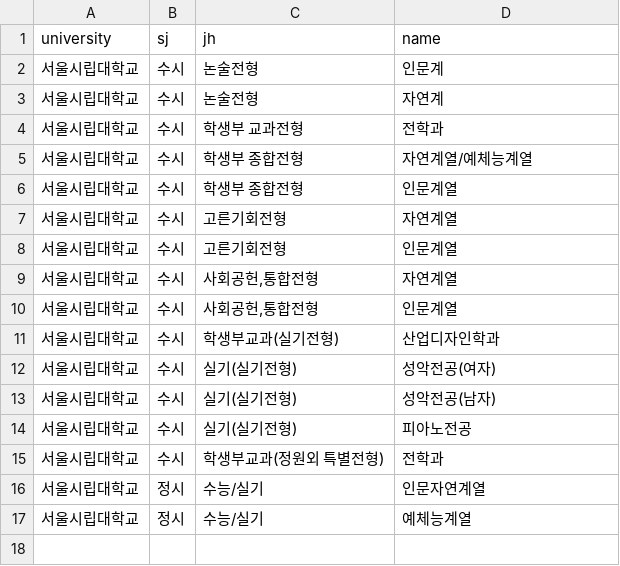
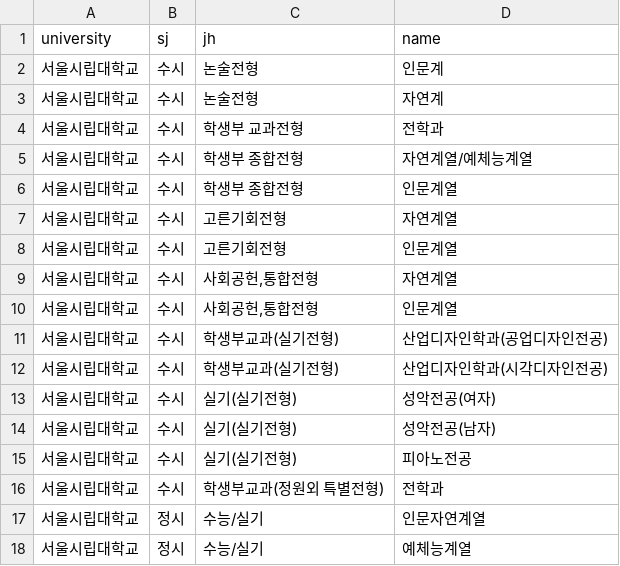
Before and after one commit to podobong/input, a CSV file: csv/서울시립대학교/major.csv, drawn as a sheet.

Commit message:
Update major.csv

```diff
--- a/csv/서울시립대학교/major.csv
+++ b/csv/서울시립대학교/major.csv
@@ -10,3 +10,4 @@ university,sj,jh,name
 서울시립대학교,수시,"사회공헌,통합전형",인문계열
-서울시립대학교,수시,학생부교과(실기전형),산업디자인학과
+서울시립대학교,수시,학생부교과(실기전형),산업디자인학과(공업디자인전공)
+서울시립대학교,수시,학생부교과(실기전형),산업디자인학과(시각디자인전공)
 서울시립대학교,수시,실기(실기전형),성악전공(여자)
```
